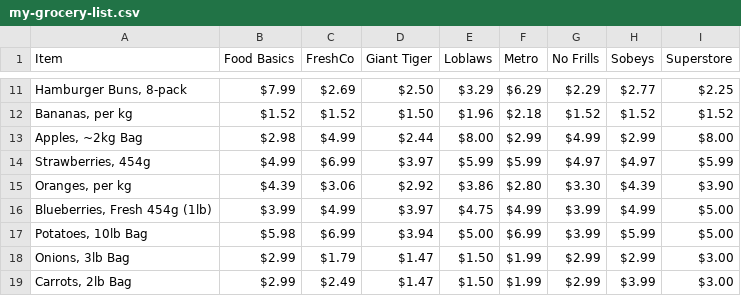
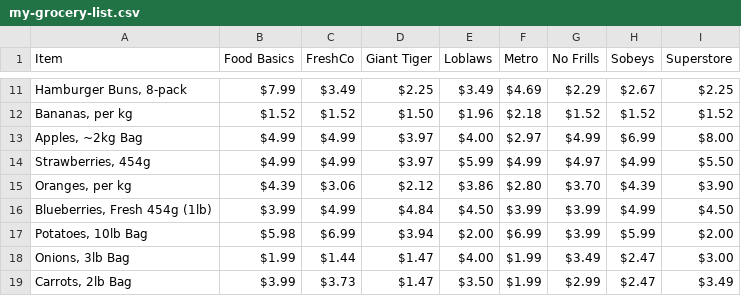
Before and after one commit to scratchingmenace/grocery-project, a CSV file: my-grocery-list.csv, drawn as a sheet; only a part is shown, gaps mark what is left out; the diff covers the shown part only.

```diff
--- a/my-grocery-list.csv
+++ b/my-grocery-list.csv
@@ -11,9 +11,9 @@ Item,Food Basics,FreshCo,Giant Tiger,Loblaws,Metro,No Frills,Sobeys,Superstore
-"Hamburger Buns, 8-pack",$7.99,$2.69,$2.50,$3.29,$6.29,$2.29,$2.77,$2.25
+"Hamburger Buns, 8-pack",$7.99,$3.49,$2.25,$3.49,$4.69,$2.29,$2.67,$2.25
 "Bananas, per kg",$1.52,$1.52,$1.50,$1.96,$2.18,$1.52,$1.52,$1.52
-"Apples, ~2kg Bag",$2.98,$4.99,$2.44,$8.00,$2.99,$4.99,$2.99,$8.00
-"Strawberries, 454g",$4.99,$6.99,$3.97,$5.99,$5.99,$4.97,$4.97,$5.99
-"Oranges, per kg",$4.39,$3.06,$2.92,$3.86,$2.80,$3.30,$4.39,$3.90
-"Blueberries, Fresh 454g (1lb)",$3.99,$4.99,$3.97,$4.75,$4.99,$3.99,$4.99,$5.00
-"Potatoes, 10lb Bag",$5.98,$6.99,$3.94,$5.00,$6.99,$3.99,$5.99,$5.00
-"Onions, 3lb Bag",$2.99,$1.79,$1.47,$1.50,$1.99,$2.99,$2.99,$3.00
-"Carrots, 2lb Bag",$2.99,$2.49,$1.47,$1.50,$1.99,$2.99,$3.99,$3.00
+"Apples, ~2kg Bag",$4.99,$4.99,$3.97,$4.00,$2.97,$4.99,$6.99,$8.00
+"Strawberries, 454g",$4.99,$4.99,$3.97,$5.99,$4.99,$4.97,$4.99,$5.50
+"Oranges, per kg",$4.39,$3.06,$2.12,$3.86,$2.80,$3.70,$4.39,$3.90
+"Blueberries, Fresh 454g (1lb)",$3.99,$4.99,$4.84,$4.50,$3.99,$3.99,$4.99,$4.50
+"Potatoes, 10lb Bag",$5.98,$6.99,$3.94,$2.00,$6.99,$3.99,$5.99,$2.00
+"Onions, 3lb Bag",$1.99,$1.44,$1.47,$4.00,$1.99,$3.49,$2.47,$3.00
+"Carrots, 2lb Bag",$3.99,$3.73,$1.47,$3.50,$1.99,$2.99,$2.47,$3.49
```
Also changed, not shown: 39 edited cells elsewhere in this file.
